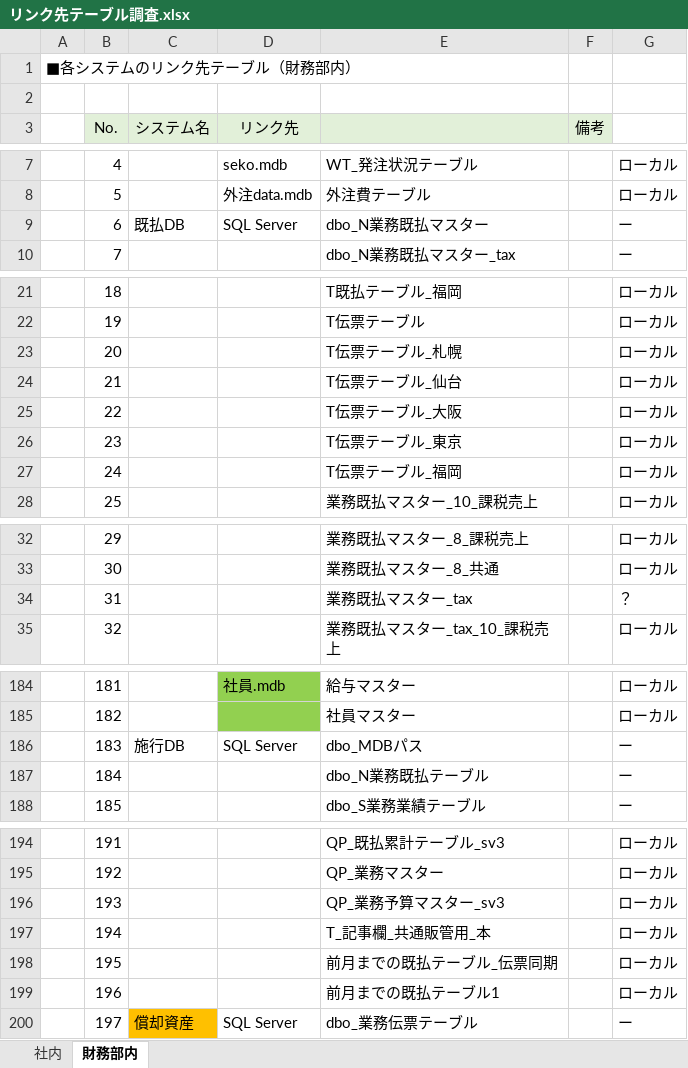
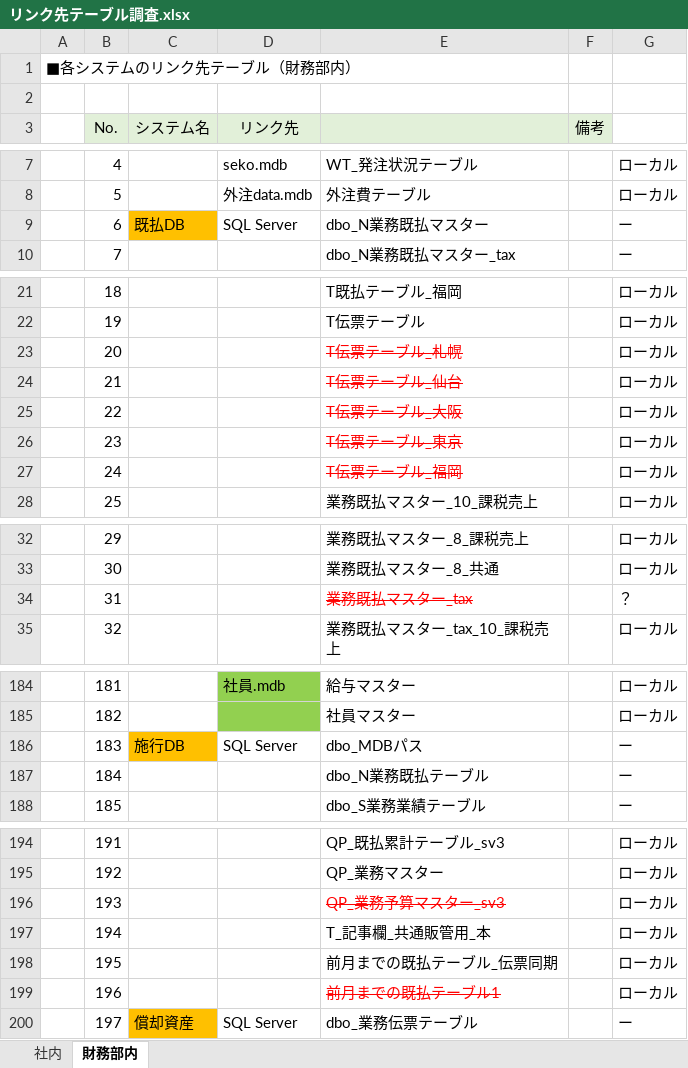
Before and after one commit to zaimuVB/zaimu, an Excel workbook: Doc/1.SA/調査/リンク先テーブル調査.xlsx, sheet 財務部内, drawn as a sheet; only a part is shown, gaps mark what is left out; values as stored, in another font and other column widths than the file's, no borders; the diff names each change by its address in the sheet, - before the commit and + after, or states it on an @@ line.

Commit message:
mod

```diff
--- a/Doc/1.SA/調査/リンク先テーブル調査.xlsx (sheet 財務部内)
+++ b/Doc/1.SA/調査/リンク先テーブル調査.xlsx (sheet 財務部内)
-C9 fill: none
+C9 fill: #FFC000
@@ E23:E27 strikethrough: off → on, text colour: black → #FF0000 @@
@@ E34 strikethrough: off → on, text colour: black → #FF0000 @@
-C186 fill: none
+C186 fill: #FFC000
@@ E196 strikethrough: off → on, text colour: black → #FF0000 @@
@@ E199 strikethrough: off → on, text colour: black → #FF0000 @@
```
